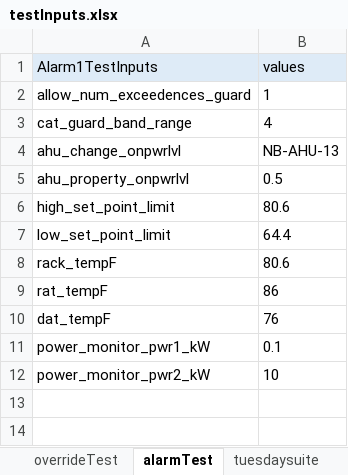
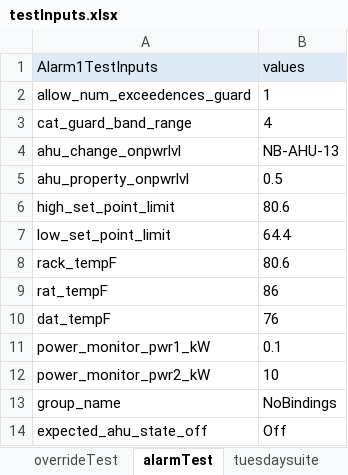
Before and after one commit to ananiac/AuQA, an Excel workbook: Inputs/testInputs.xlsx, sheet alarmTest, drawn as a sheet; values as stored, in another font and other column widths than the file's, no borders; the diff names each change by its address in the sheet, - before the commit and + after, or states it on an @@ line.

Commit message:
AUQA-87-Alarm1-updated

```diff
--- a/Inputs/testInputs.xlsx (sheet alarmTest)
+++ b/Inputs/testInputs.xlsx (sheet alarmTest)
+row 13: group_name | NoBindings
+row 14: expected_ahu_state_off | Off
```
Also changed, not shown: 4 other files.
